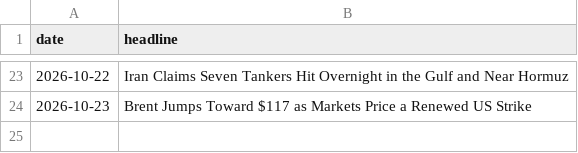
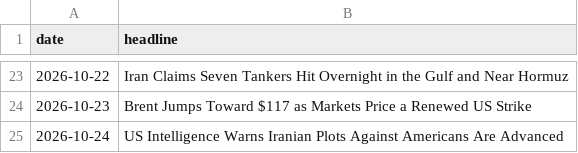
Before and after one commit to abrandt1897/GeoBrief, a CSV file: data/headlines.csv, drawn as a sheet; only a part is shown, gaps mark what is left out.

```diff
--- a/data/headlines.csv
+++ b/data/headlines.csv
@@ -24 +24,2 @@ date,headline
 2026-10-23,Brent Jumps Toward $117 as Markets Price a Renewed US Strike
+2026-10-24,US Intelligence Warns Iranian Plots Against Americans Are Advanced
```
Also changed, not shown: data/energy.csv, data/forecasts.csv, 6 other files.
